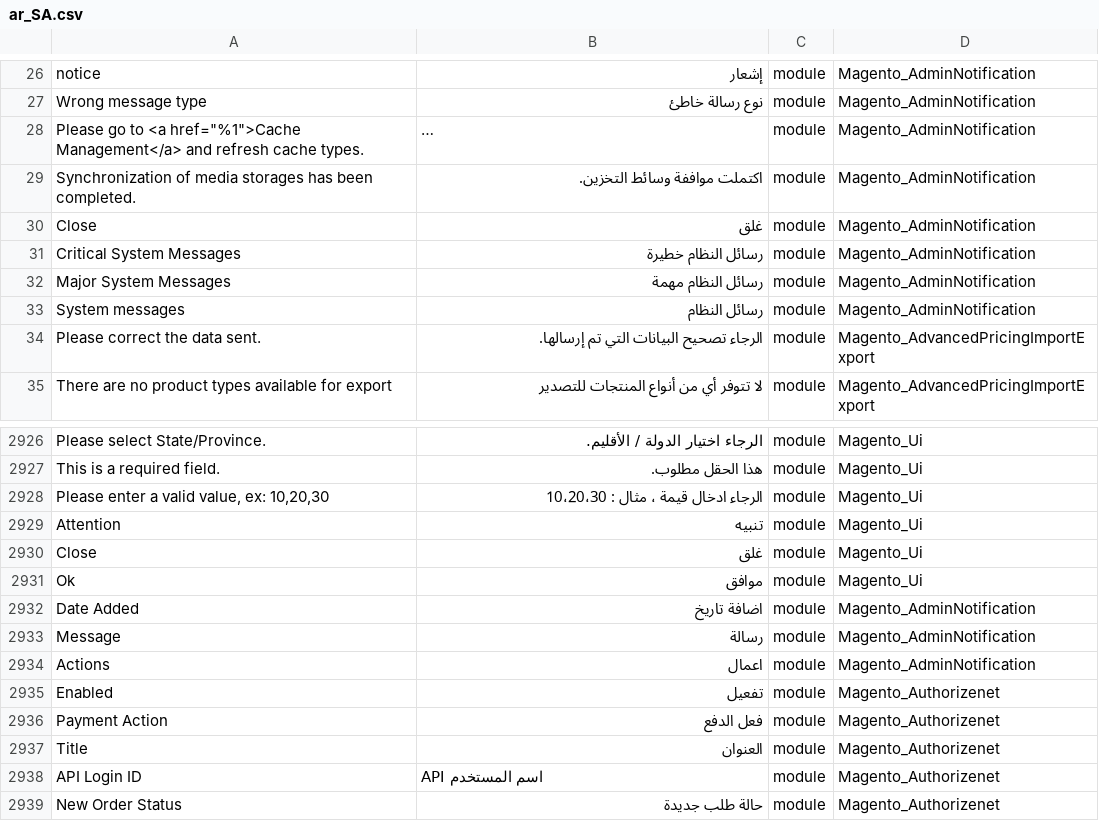
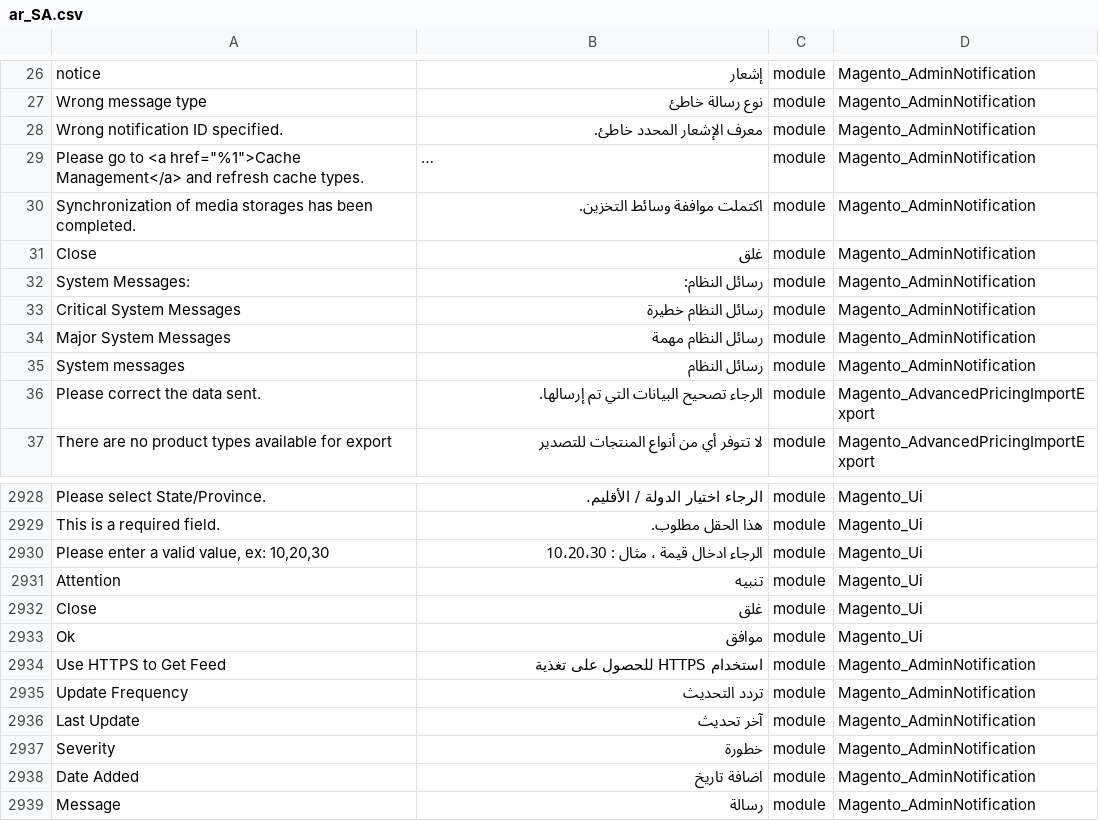
Before and after one commit to Magento2Translations/language_ar_sa, a CSV file: ar_SA.csv, drawn as a sheet; only a part is shown, gaps mark what is left out; the shorter side is filled out with more unchanged rows; long unchanged cells end in …; the diff names each change by its address in the sheet, - before the commit and + after, or states it on an @@ line.

```diff
--- a/ar_SA.csv
+++ b/ar_SA.csv
+row 28: Wrong notification ID specified. | معرف الإشعار المحدد خاطئ. | module | Magento_AdminNotification
+row 32: System Messages: | رسائل النظام: | module | Magento_AdminNotification
+row 2934: Use HTTPS to Get Feed | استخدام HTTPS للحصول على تغذية | module | Magento_AdminNotification
+row 2935: Update Frequency | تردد التحديث | module | Magento_AdminNotification
+row 2936: Last Update | آخر تحديث | module | Magento_AdminNotification
+row 2937: Severity | خطورة | module | Magento_AdminNotification
```
Also changed, not shown: 1 other file.
